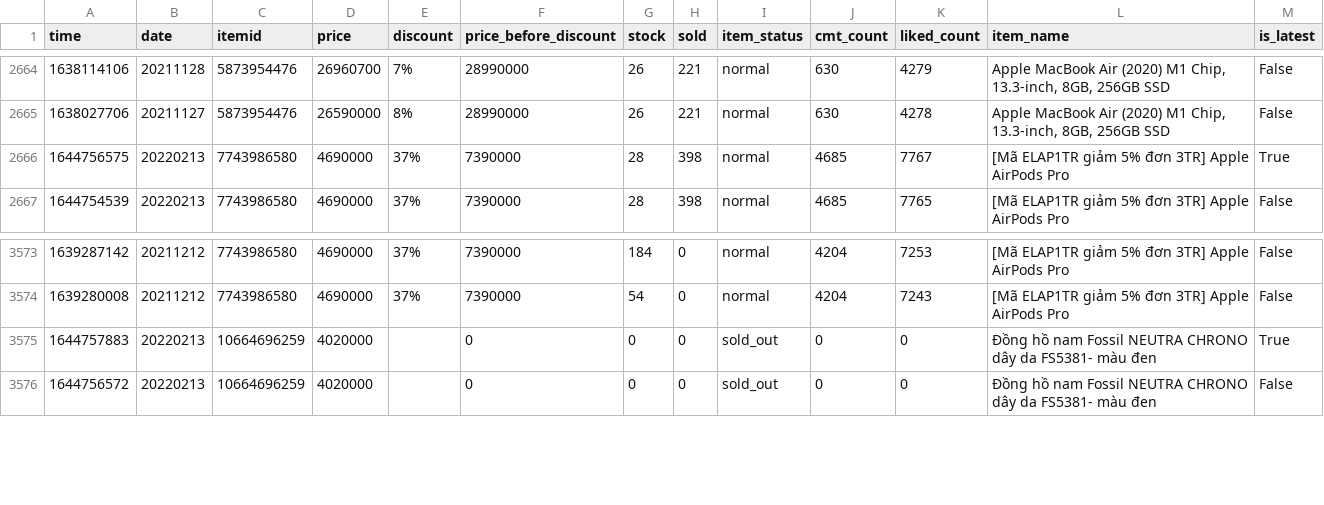
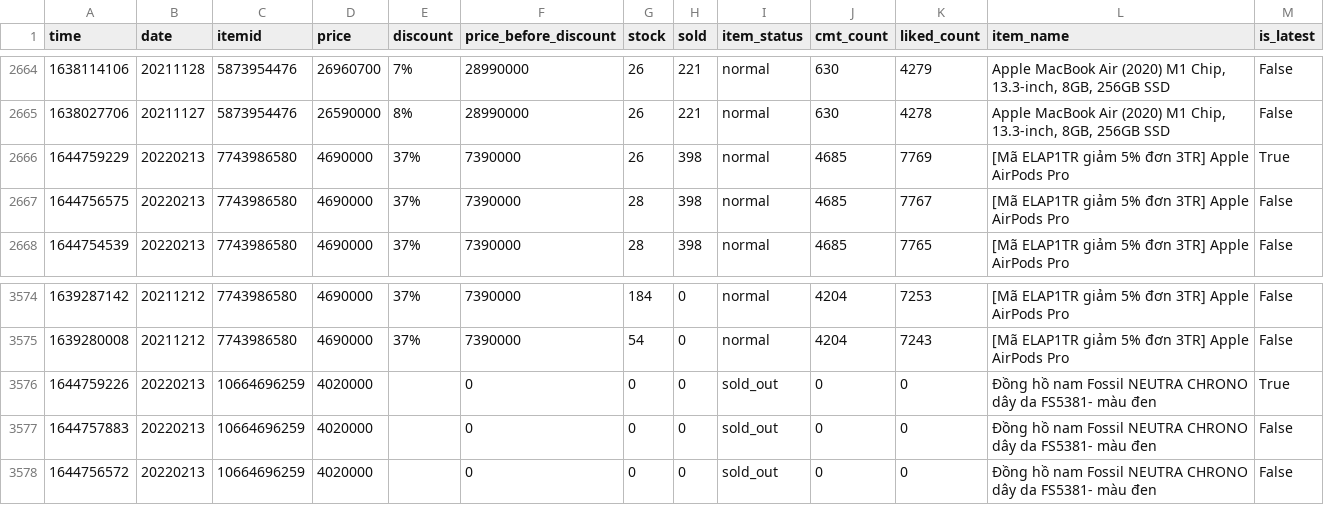
Before and after one commit to duyet/shopee-track-demo, a CSV file: data/master.csv, drawn as a sheet; only a part is shown, gaps mark what is left out.

```diff
--- a/data/master.csv
+++ b/data/master.csv
@@ -2665,3 +2665,4 @@ time,date,itemid,price,discount,price_before_discount,stock,sold,item_status,cmt
 1638027706,20211127,5873954476,26590000,8%,28990000,26,221,normal,630,4278,"Apple MacBook Air (2020) M1 Chip, 13.3-inch, 8GB, 256GB SSD",False
-1644756575,20220213,7743986580,4690000,37%,7390000,28,398,normal,4685,7767,[Mã ELAP1TR giảm 5% đơn 3TR] Apple AirPods Pro ,True
+1644759229,20220213,7743986580,4690000,37%,7390000,26,398,normal,4685,7769,[Mã ELAP1TR giảm 5% đơn 3TR] Apple AirPods Pro ,True
+1644756575,20220213,7743986580,4690000,37%,7390000,28,398,normal,4685,7767,[Mã ELAP1TR giảm 5% đơn 3TR] Apple AirPods Pro ,False
 1644754539,20220213,7743986580,4690000,37%,7390000,28,398,normal,4685,7765,[Mã ELAP1TR giảm 5% đơn 3TR] Apple AirPods Pro ,False
@@ -3574,3 +3575,4 @@ time,date,itemid,price,discount,price_before_discount,stock,sold,item_status,cmt
 1639280008,20211212,7743986580,4690000,37%,7390000,54,0,normal,4204,7243,[Mã ELAP1TR giảm 5% đơn 3TR] Apple AirPods Pro ,False
-1644757883,20220213,10664696259,4020000,,0,0,0,sold_out,0,0,Đồng hồ nam Fossil NEUTRA CHRONO dây da FS5381- màu đen,True
+1644759226,20220213,10664696259,4020000,,0,0,0,sold_out,0,0,Đồng hồ nam Fossil NEUTRA CHRONO dây da FS5381- màu đen,True
+1644757883,20220213,10664696259,4020000,,0,0,0,sold_out,0,0,Đồng hồ nam Fossil NEUTRA CHRONO dây da FS5381- màu đen,False
 1644756572,20220213,10664696259,4020000,,0,0,0,sold_out,0,0,Đồng hồ nam Fossil NEUTRA CHRONO dây da FS5381- màu đen,False
```
Also changed, not shown: data/history/10664696259.csv, data/history/7743986580.csv, 2 other files.
